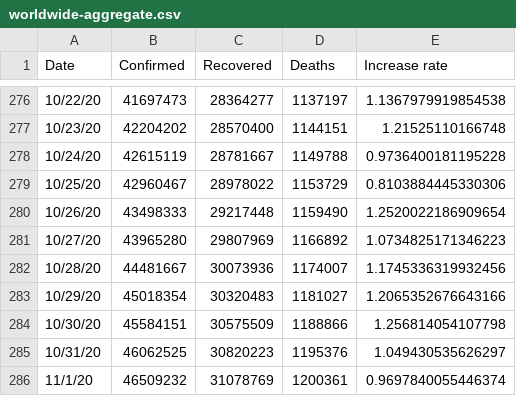
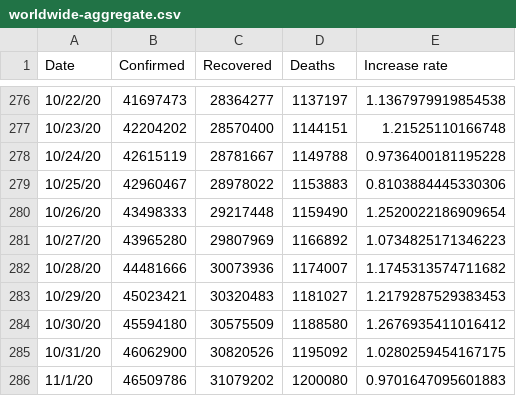
Before and after one commit to TrevorWinstral/COVID_simplified, a CSV file: data/worldwide-aggregate.csv, drawn as a sheet; only a part is shown, gaps mark what is left out.

```diff
--- a/data/worldwide-aggregate.csv
+++ b/data/worldwide-aggregate.csv
@@ -278,9 +278,9 @@ Date,Confirmed,Recovered,Deaths,Increase rate
 10/24/20,42615119,28781667,1149788,0.9736400181195228
-10/25/20,42960467,28978022,1153729,0.8103884445330306
+10/25/20,42960467,28978022,1153883,0.8103884445330306
 10/26/20,43498333,29217448,1159490,1.2520022186909654
 10/27/20,43965280,29807969,1166892,1.0734825171346223
-10/28/20,44481667,30073936,1174007,1.1745336319932456
-10/29/20,45018354,30320483,1181027,1.2065352676643166
-10/30/20,45584151,30575509,1188866,1.256814054107798
-10/31/20,46062525,30820223,1195376,1.049430535626297
-11/1/20,46509232,31078769,1200361,0.9697840055446374
+10/28/20,44481666,30073936,1174007,1.1745313574711682
+10/29/20,45023421,30320483,1181027,1.2179287529383453
+10/30/20,45594180,30575509,1188580,1.2676935411016412
+10/31/20,46062900,30820526,1195092,1.0280259454167175
+11/1/20,46509786,31079202,1200080,0.9701647095601883
```
Also changed, not shown: 2 other files.
